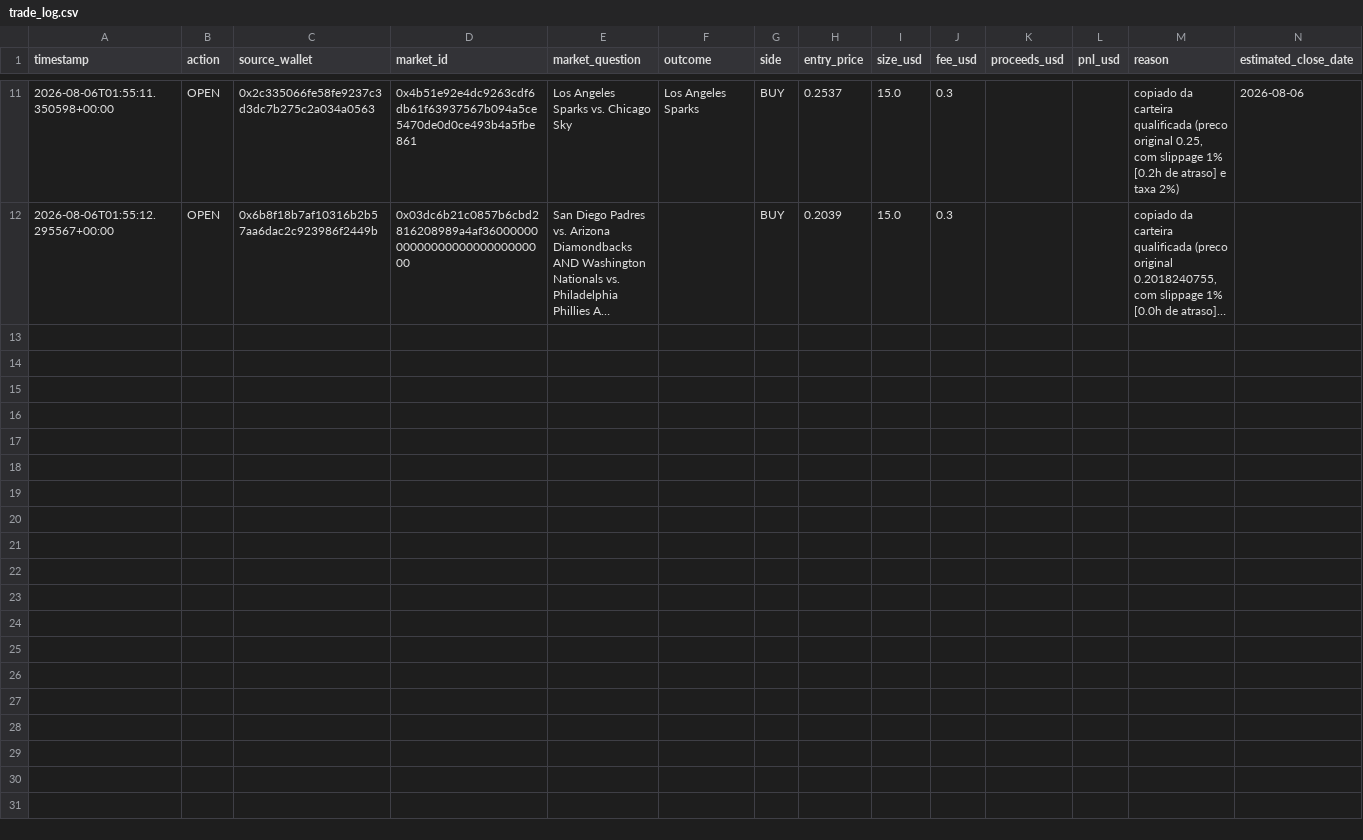
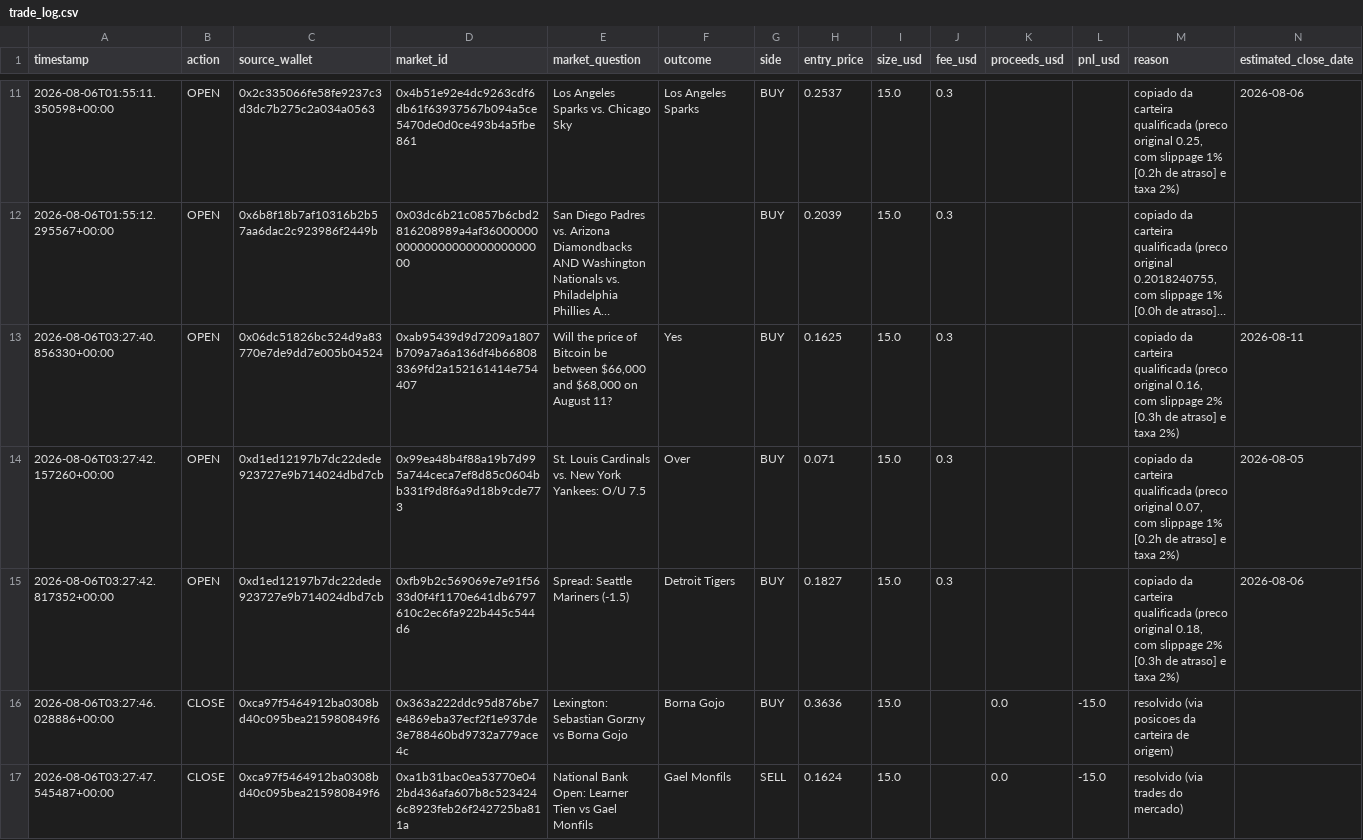
Before and after one commit to RomelNeto/testbot, a CSV file: data/trade_log.csv, drawn as a sheet; only a part is shown, gaps mark what is left out; long unchanged cells end in …; the diff covers the shown part only; the diff names each change by its address in the sheet, - before the commit and + after, or states it on an @@ line.

```diff
--- a/data/trade_log.csv
+++ b/data/trade_log.csv
+row 13: 2026-08-06T03:27:40.856330+00:00 | OPEN | 0x06dc51826bc524d9a83770e7de9dd7e005b04524 | 0xab95439d9d7209a1807b709a7a6a136df4b668083369fd2a152161414e754407 | Will the price of Bitcoin be between $66,000 and $68,000 on August 11? | Yes | BUY | 0.1625 | 15.0 | 0.3 |  |  | copiado da carteira qualificada (preco original 0.16, com slippage 2% [0.3h de atraso] e taxa 2%) | 2026-08-11
+row 14: 2026-08-06T03:27:42.157260+00:00 | OPEN | 0xd1ed12197b7dc22dede923727e9b714024dbd7cb | 0x99ea48b4f88a19b7d995a744ceca7ef8d85c0604bb331f9d8f6a9d18b9cde773 | St. Louis Cardinals vs. New York Yankees: O/U 7.5 | Over | BUY | 0.071 | 15.0 | 0.3 |  |  | copiado da carteira qualificada (preco original 0.07, com slippage 1% [0.2h de atraso] e taxa 2%) | 2026-08-05
+row 15: 2026-08-06T03:27:42.817352+00:00 | OPEN | 0xd1ed12197b7dc22dede923727e9b714024dbd7cb | 0xfb9b2c569069e7e91f5633d0f4f1170e641db6797610c2ec6fa922b445c544d6 | Spread: Seattle Mariners (-1.5) | Detroit Tigers | BUY | 0.1827 | 15.0 | 0.3 |  |  | copiado da carteira qualificada (preco original 0.18, com slippage 2% [0.3h de atraso] e taxa 2%) | 2026-08-06
+row 16: 2026-08-06T03:27:46.028886+00:00 | CLOSE | 0xca97f5464912ba0308bd40c095bea215980849f6 | 0x363a222ddc95d876be7e4869eba37ecf2f1e937de3e788460bd9732a779ace4c | Lexington: Sebastian Gorzny vs Borna Gojo | Borna Gojo | BUY | 0.3636 | 15.0 |  | 0.0 | -15.0 | resolvido (via posicoes da carteira de origem)
+row 17: 2026-08-06T03:27:47.545487+00:00 | CLOSE | 0xca97f5464912ba0308bd40c095bea215980849f6 | 0xa1b31bac0ea53770e042bd436afa607b8c5234246c8923feb26f242725ba811a | National Bank Open: Learner Tien vs Gael Monfils | Gael Monfils | SELL | 0.1624 | 15.0 |  | 0.0 | -15.0 | resolvido (via trades do mercado)
```
Also changed, not shown: 5 added rows elsewhere in this file, 3 other files.
